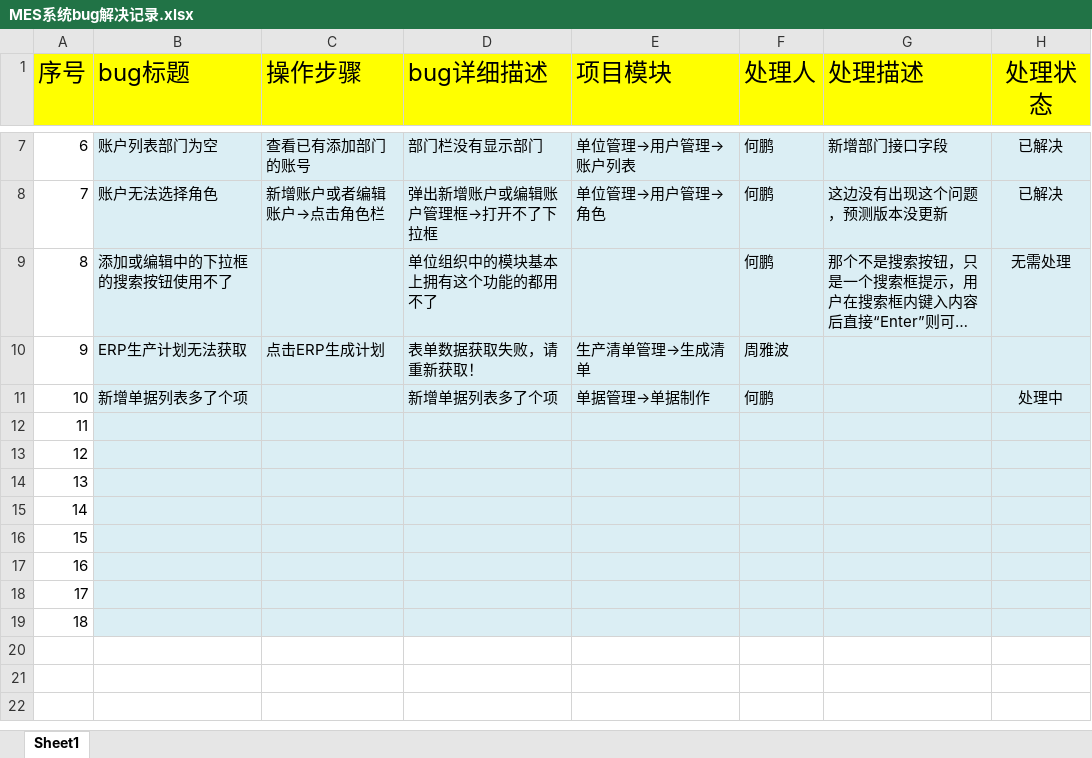
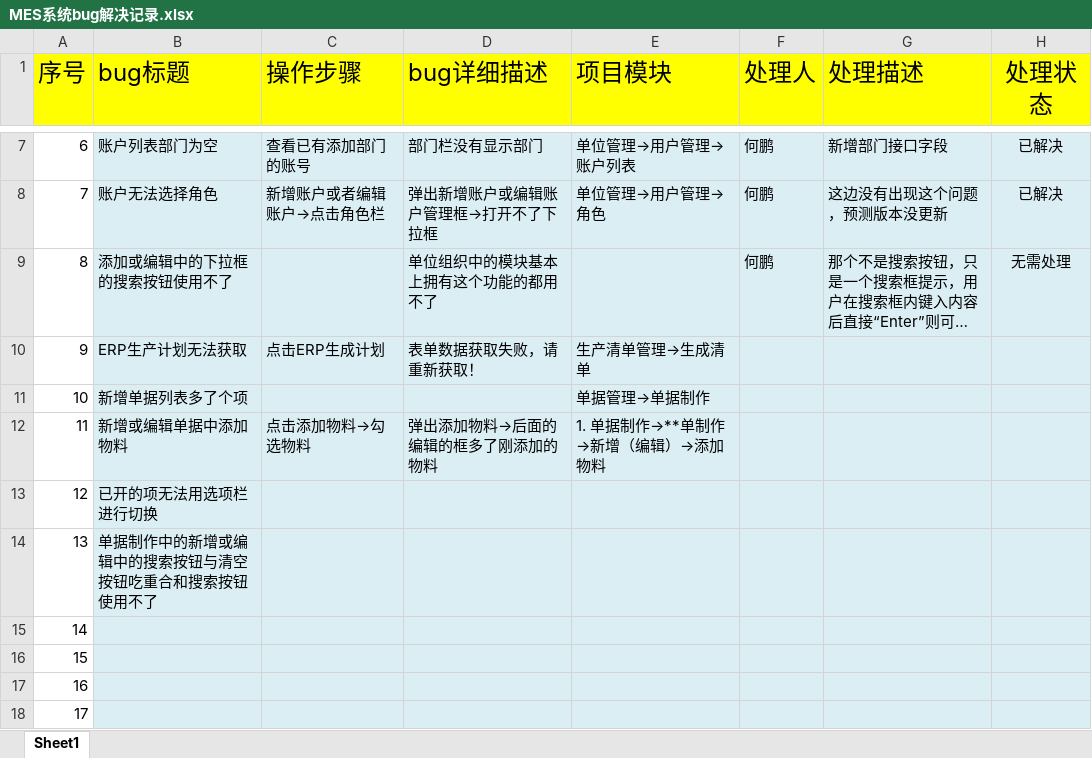
Before and after one commit to zhouyb1/BeiJing_MES, an Excel workbook: Source/bug处理记录/MES系统bug解决记录.xlsx, sheet Sheet1, drawn as a sheet; only a part is shown, gaps mark what is left out; the shorter side is filled out with more unchanged rows; long unchanged cells end in …; values as stored, in another font and other column widths than the file's, no borders; charts and pictures and conditional formats not drawn; the diff names each change by its address in the sheet, - before the commit and + after, or states it on an @@ line.

Commit message:
no commit message

```diff
--- a/Source/bug处理记录/MES系统bug解决记录.xlsx (sheet Sheet1)
+++ b/Source/bug处理记录/MES系统bug解决记录.xlsx (sheet Sheet1)
-F10 (处理人): 周雅波
+F10 (处理人): (empty)
-D11 (bug详细描述): 新增单据列表多了个项
+D11 (bug详细描述): (empty)
-F11 (处理人): 何鹏
+F11 (处理人): (empty)
-H11 (处理状态): 处理中
+H11 (处理状态): (empty)
-B12 (bug标题): (empty)
+B12 (bug标题): 新增或编辑单据中添加物料
-C12 (操作步骤): (empty)
+C12 (操作步骤): 点击添加物料→勾选物料
-D12 (bug详细描述): (empty)
+D12 (bug详细描述): 弹出添加物料→后面的编辑的框多了刚添加的物料
-E12 (项目模块): (empty)
+E12 (项目模块): 1. 单据制作→**单制作→新增（编辑）→添加物料
-B13 (bug标题): (empty)
+B13 (bug标题): 已开的项无法用选项栏进行切换
-B14 (bug标题): (empty)
+B14 (bug标题): 单据制作中的新增或编辑中的搜索按钮与清空按钮吃重合和搜索按钮使用不了
```
Also changed, not shown: charts or pictures.
